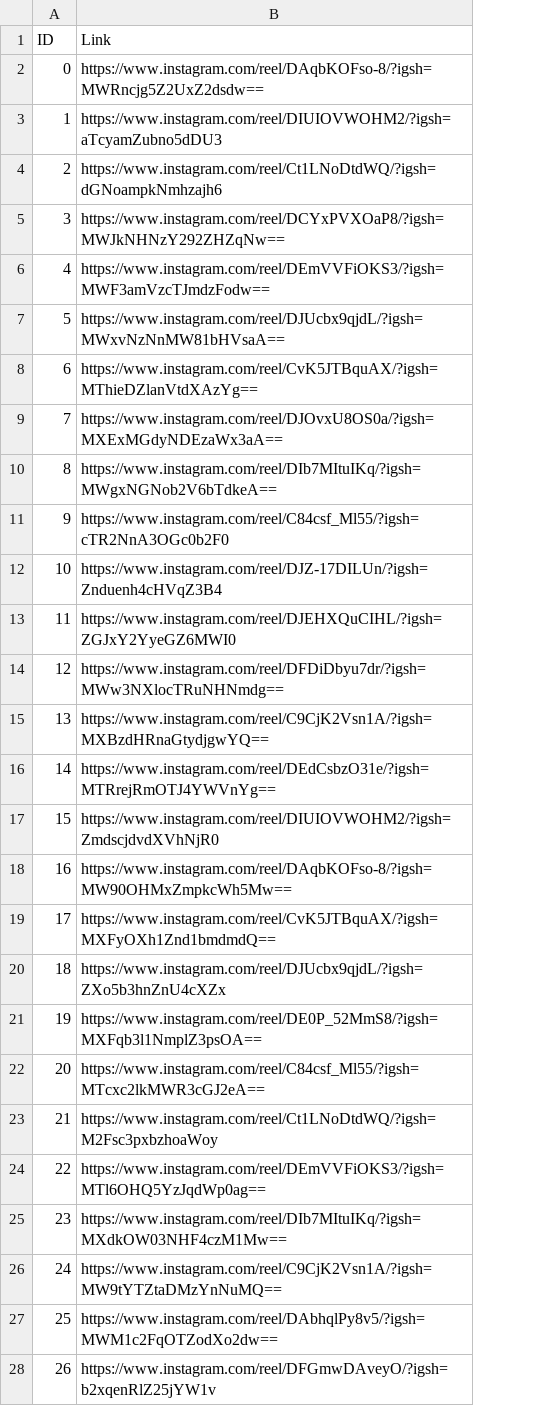
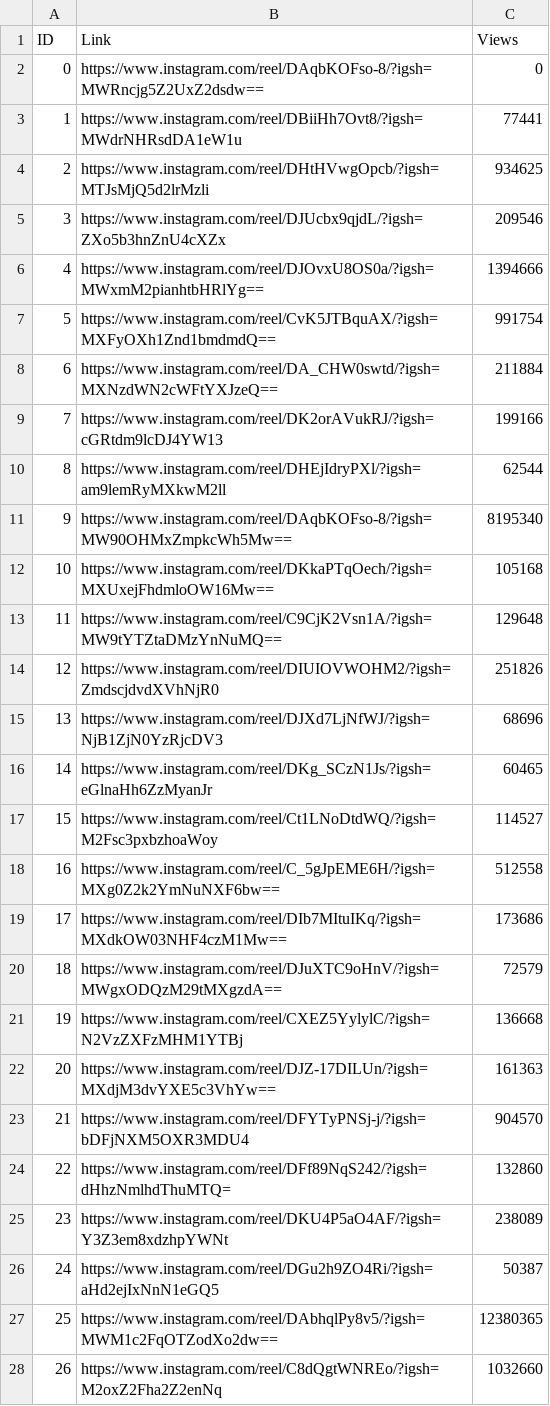
Before and after one commit to Gabrielgermanoo/MindVid_Research, a CSV file: CSV/TEPT/TEPT.csv, drawn as a sheet; only a part is shown; the diff covers the shown part only; the diff names each change by its address in the sheet, - before the commit and + after, or states it on an @@ line.

```diff
--- a/CSV/TEPT/TEPT.csv
+++ b/CSV/TEPT/TEPT.csv
+column C (Views), rows 2-28: 0 | 77441 | 934625 | 209546 | 1394666 | 991754 | 211884 | 199166 | 62544 | 8195340 | 105168 | 129648 | 251826 | 68696 | 60465 | 114527 | 512558 | 173686 | 72579 | 136668 | 161363 | 904570 | 132860 | 238089 | 50387 | 12380365 | 1032660
-B3 (Link): https://www.instagram.com/reel/DIUIOVWOHM2/?igsh=aTcyamZubno5dDU3
+B3 (Link): https://www.instagram.com/reel/DBiiHh7Ovt8/?igsh=MWdrNHRsdDA1eW1u
-B4 (Link): https://www.instagram.com/reel/Ct1LNoDtdWQ/?igsh=dGNoampkNmhzajh6
+B4 (Link): https://www.instagram.com/reel/DHtHVwgOpcb/?igsh=MTJsMjQ5d2lrMzli
-B5 (Link): https://www.instagram.com/reel/DCYxPVXOaP8/?igsh=MWJkNHNzY292ZHZqNw==
+B5 (Link): https://www.instagram.com/reel/DJUcbx9qjdL/?igsh=ZXo5b3hnZnU4cXZx
-B6 (Link): https://www.instagram.com/reel/DEmVVFiOKS3/?igsh=MWF3amVzcTJmdzFodw==
+B6 (Link): https://www.instagram.com/reel/DJOvxU8OS0a/?igsh=MWxmM2pianhtbHRlYg==
-B7 (Link): https://www.instagram.com/reel/DJUcbx9qjdL/?igsh=MWxvNzNnMW81bHVsaA==
+B7 (Link): https://www.instagram.com/reel/CvK5JTBquAX/?igsh=MXFyOXh1Znd1bmdmdQ==
-B8 (Link): https://www.instagram.com/reel/CvK5JTBquAX/?igsh=MThieDZlanVtdXAzYg==
+B8 (Link): https://www.instagram.com/reel/DA_CHW0swtd/?igsh=MXNzdWN2cWFtYXJzeQ==
-B9 (Link): https://www.instagram.com/reel/DJOvxU8OS0a/?igsh=MXExMGdyNDEzaWx3aA==
+B9 (Link): https://www.instagram.com/reel/DK2orAVukRJ/?igsh=cGRtdm9lcDJ4YW13
-B10 (Link): https://www.instagram.com/reel/DIb7MItuIKq/?igsh=MWgxNGNob2V6bTdkeA==
+B10 (Link): https://www.instagram.com/reel/DHEjIdryPXl/?igsh=am9lemRyMXkwM2ll
-B11 (Link): https://www.instagram.com/reel/C84csf_Ml55/?igsh=cTR2NnA3OGc0b2F0
+B11 (Link): https://www.instagram.com/reel/DAqbKOFso-8/?igsh=MW90OHMxZmpkcWh5Mw==
-B12 (Link): https://www.instagram.com/reel/DJZ-17DILUn/?igsh=Znduenh4cHVqZ3B4
+B12 (Link): https://www.instagram.com/reel/DKkaPTqOech/?igsh=MXUxejFhdmloOW16Mw==
-B13 (Link): https://www.instagram.com/reel/DJEHXQuCIHL/?igsh=ZGJxY2YyeGZ6MWI0
+B13 (Link): https://www.instagram.com/reel/C9CjK2Vsn1A/?igsh=MW9tYTZtaDMzYnNuMQ==
-B14 (Link): https://www.instagram.com/reel/DFDiDbyu7dr/?igsh=MWw3NXlocTRuNHNmdg==
+B14 (Link): https://www.instagram.com/reel/DIUIOVWOHM2/?igsh=ZmdscjdvdXVhNjR0
-B15 (Link): https://www.instagram.com/reel/C9CjK2Vsn1A/?igsh=MXBzdHRnaGtydjgwYQ==
+B15 (Link): https://www.instagram.com/reel/DJXd7LjNfWJ/?igsh=NjB1ZjN0YzRjcDV3
-B16 (Link): https://www.instagram.com/reel/DEdCsbzO31e/?igsh=MTRrejRmOTJ4YWVnYg==
+B16 (Link): https://www.instagram.com/reel/DKg_SCzN1Js/?igsh=eGlnaHh6ZzMyanJr
-B17 (Link): https://www.instagram.com/reel/DIUIOVWOHM2/?igsh=ZmdscjdvdXVhNjR0
+B17 (Link): https://www.instagram.com/reel/Ct1LNoDtdWQ/?igsh=M2Fsc3pxbzhoaWoy
-B18 (Link): https://www.instagram.com/reel/DAqbKOFso-8/?igsh=MW90OHMxZmpkcWh5Mw==
+B18 (Link): https://www.instagram.com/reel/C_5gJpEME6H/?igsh=MXg0Z2k2YmNuNXF6bw==
-B19 (Link): https://www.instagram.com/reel/CvK5JTBquAX/?igsh=MXFyOXh1Znd1bmdmdQ==
+B19 (Link): https://www.instagram.com/reel/DIb7MItuIKq/?igsh=MXdkOW03NHF4czM1Mw==
-B20 (Link): https://www.instagram.com/reel/DJUcbx9qjdL/?igsh=ZXo5b3hnZnU4cXZx
+B20 (Link): https://www.instagram.com/reel/DJuXTC9oHnV/?igsh=MWgxODQzM29tMXgzdA==
-B21 (Link): https://www.instagram.com/reel/DE0P_52MmS8/?igsh=MXFqb3l1NmplZ3psOA==
+B21 (Link): https://www.instagram.com/reel/CXEZ5YylylC/?igsh=N2VzZXFzMHM1YTBj
-B22 (Link): https://www.instagram.com/reel/C84csf_Ml55/?igsh=MTcxc2lkMWR3cGJ2eA==
+B22 (Link): https://www.instagram.com/reel/DJZ-17DILUn/?igsh=MXdjM3dvYXE5c3VhYw==
-B23 (Link): https://www.instagram.com/reel/Ct1LNoDtdWQ/?igsh=M2Fsc3pxbzhoaWoy
+B23 (Link): https://www.instagram.com/reel/DFYTyPNSj-j/?igsh=bDFjNXM5OXR3MDU4
-B24 (Link): https://www.instagram.com/reel/DEmVVFiOKS3/?igsh=MTl6OHQ5YzJqdWp0ag==
+B24 (Link): https://www.instagram.com/reel/DFf89NqS242/?igsh=dHhzNmlhdThuMTQ=
-B25 (Link): https://www.instagram.com/reel/DIb7MItuIKq/?igsh=MXdkOW03NHF4czM1Mw==
+B25 (Link): https://www.instagram.com/reel/DKU4P5aO4AF/?igsh=Y3Z3em8xdzhpYWNt
-B26 (Link): https://www.instagram.com/reel/C9CjK2Vsn1A/?igsh=MW9tYTZtaDMzYnNuMQ==
+B26 (Link): https://www.instagram.com/reel/DGu2h9ZO4Ri/?igsh=aHd2ejIxNnN1eGQ5
-B28 (Link): https://www.instagram.com/reel/DFGmwDAveyO/?igsh=b2xqenRlZ25jYW1v
+B28 (Link): https://www.instagram.com/reel/C8dQgtWNREo/?igsh=M2oxZ2Fha2Z2enNq
```
Also changed, not shown: 72 edited cells elsewhere in this file, CSV/TOC/TOC.csv, CSV/suicidio/suicidio.csv, 8 other files.
